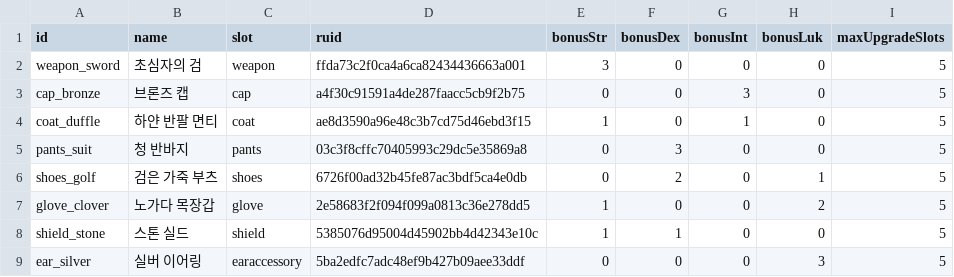
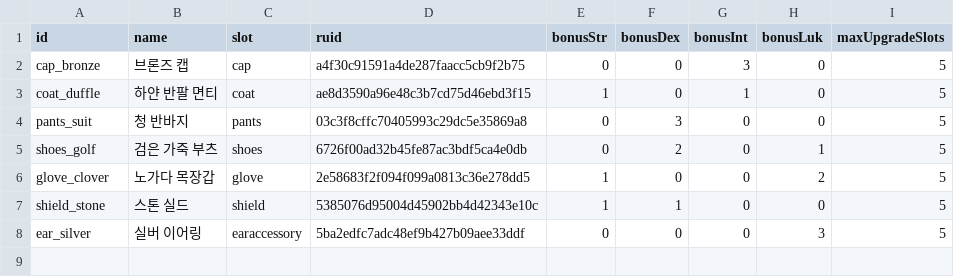
Before and after one commit to discusning/RandomPlanet, a CSV file: RootDesk/MyDesk/Equipment/EquipmentItems.csv, drawn as a sheet; the diff names each change by its address in the sheet, - before the commit and + after, or states it on an @@ line.

```diff
--- a/RootDesk/MyDesk/Equipment/EquipmentItems.csv
+++ b/RootDesk/MyDesk/Equipment/EquipmentItems.csv
-row 2: weapon_sword | 초심자의 검 | weapon | ffda73c2f0ca4a6ca82434436663a001 | 3 | 0 | 0 | 0 | 5
```
Also changed, not shown: 2 other files.
